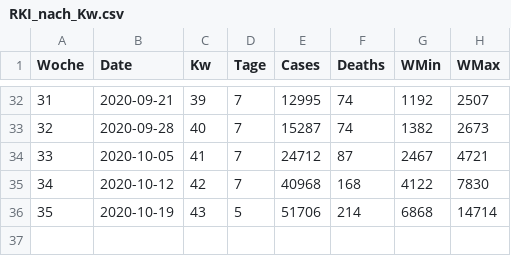
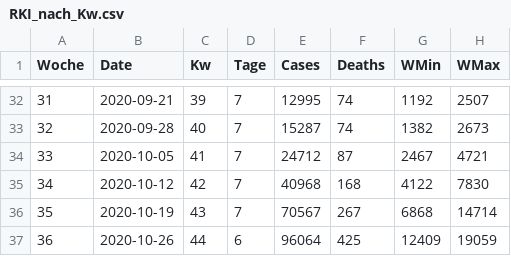
Before and after one commit to Byggvir/R-Example, a CSV file: data/RKI_nach_Kw.csv, drawn as a sheet; only a part is shown, gaps mark what is left out.

```diff
--- a/data/RKI_nach_Kw.csv
+++ b/data/RKI_nach_Kw.csv
@@ -35,2 +35,3 @@ Woche,Date,Kw,Tage,Cases,Deaths,WMin,WMax
 34,2020-10-12,42,7,40968,168,4122,7830
-35,2020-10-19,43,5,51706,214,6868,14714
+35,2020-10-19,43,7,70567,267,6868,14714
+36,2020-10-26,44,6,96064,425,12409,19059
```
Also changed, not shown: data/RKI_nach_Tag.csv, data/us.csv, 2 other files.
